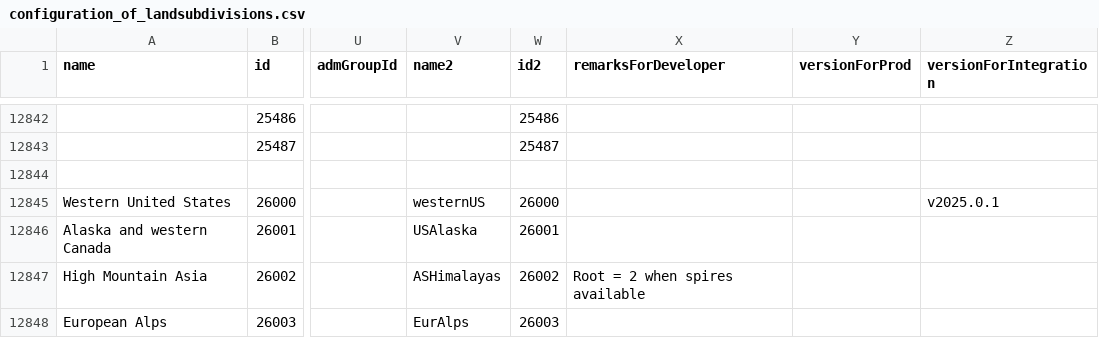
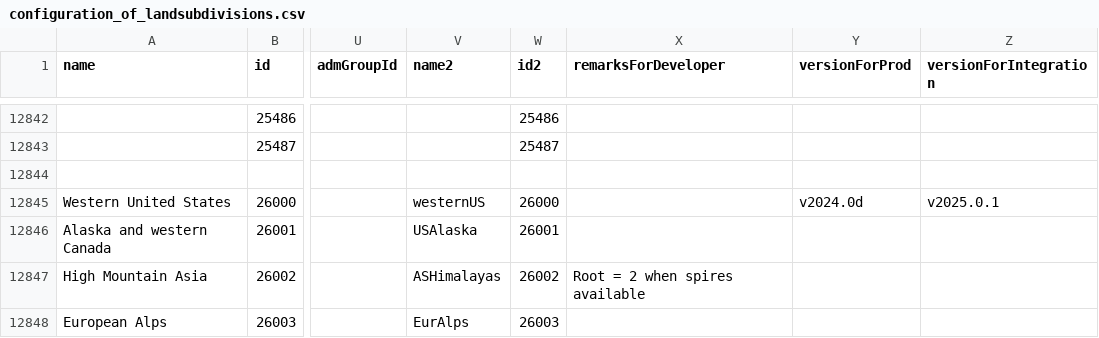
Before and after one commit to RittgerLabGroup/SPIRES_2025_0_1, a CSV file: conf/configuration_of_landsubdivisions.csv, drawn as a sheet; only a part is shown, gaps mark what is left out; the diff names each change by its address in the sheet, - before the commit and + after, or states it on an @@ line.

Commit message:
Change western US prodction version to v2024.0d

```diff
--- a/conf/configuration_of_landsubdivisions.csv
+++ b/conf/configuration_of_landsubdivisions.csv
-Y12845 (versionForProd): (empty)
+Y12845 (versionForProd): v2024.0d
```
